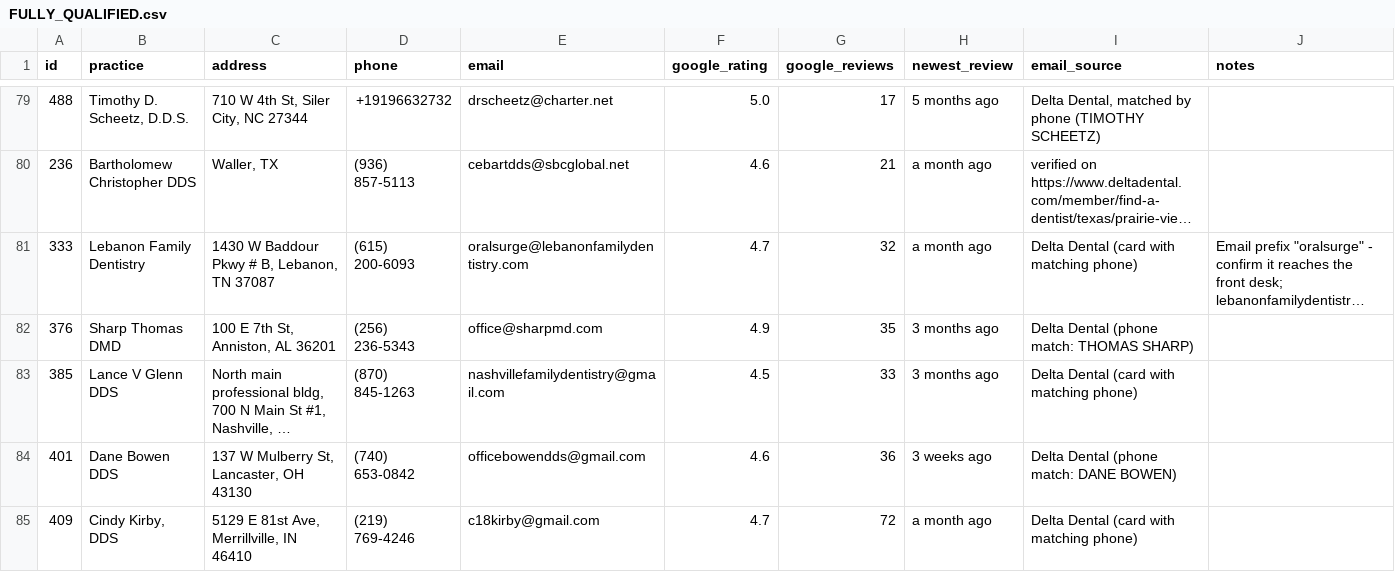
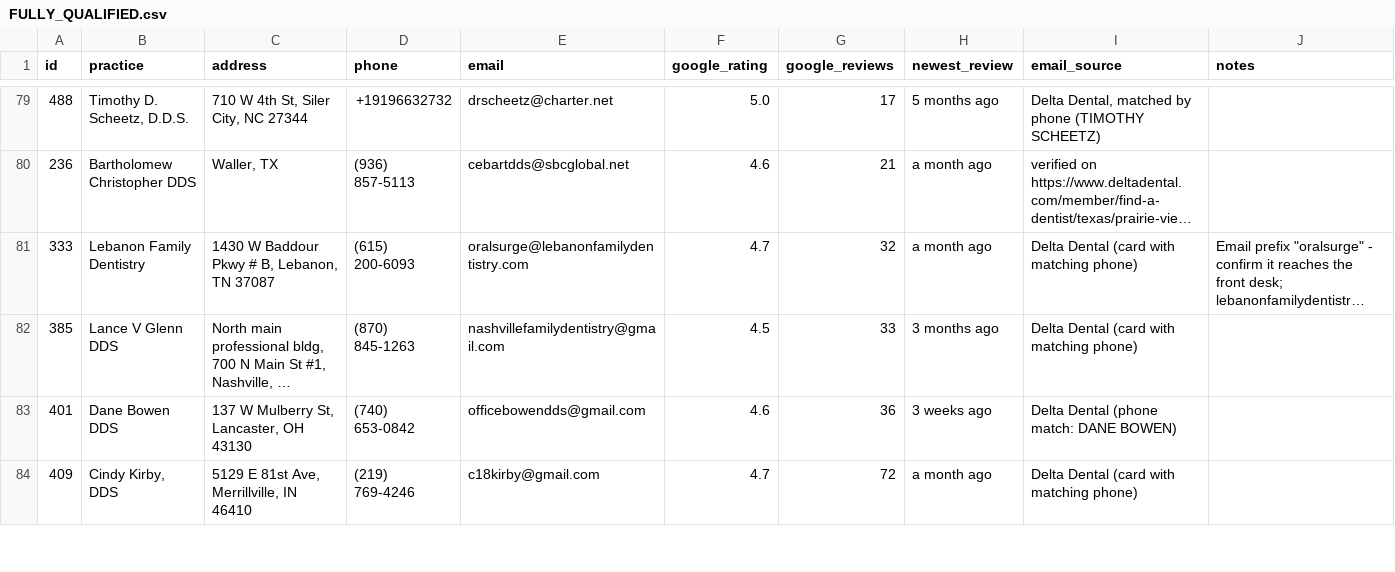
Before and after one commit to thecreativezohaib/claude100dentists, a CSV file: output/kit_verification/FULLY_QUALIFIED.csv, drawn as a sheet; only a part is shown, gaps mark what is left out; long unchanged cells end in …; the diff names each change by its address in the sheet, - before the commit and + after, or states it on an @@ line.

```diff
--- a/output/kit_verification/FULLY_QUALIFIED.csv
+++ b/output/kit_verification/FULLY_QUALIFIED.csv
-row 82: 376 | Sharp Thomas DMD | 100 E 7th St, Anniston, AL 36201 | (256) 236-5343 | office@sharpmd.com | 4.9 | 35 | 3 months ago | Delta Dental (phone match: THOMAS SHARP)
```
Also changed, not shown: output/kit_verification/STILL_MISSING_INFO.csv.
